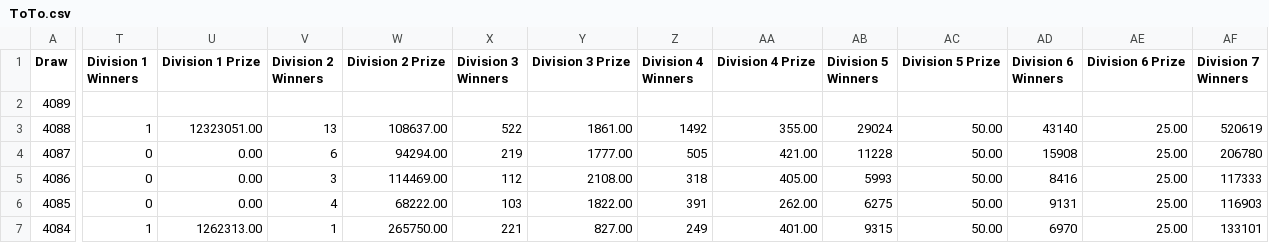
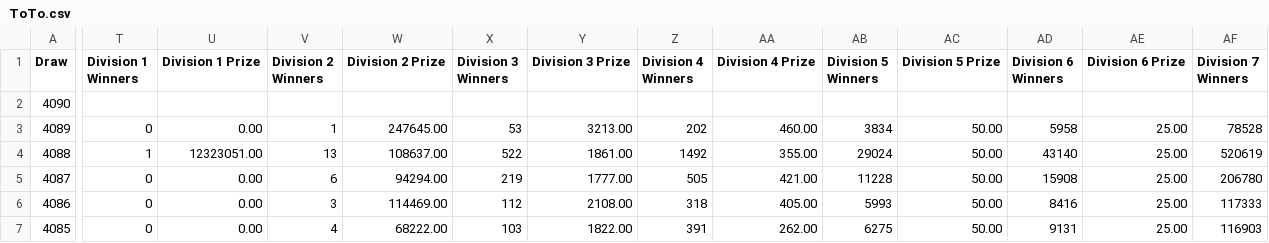
Before and after one commit to maneut/toto_data, a CSV file: ToTo.csv, drawn as a sheet; only a part is shown, gaps mark what is left out; the shorter side is filled out with more unchanged rows; addresses are those after the commit; rows hold the shown columns only; the diff covers the shown part only; the diff names each change by its address in the sheet, - before the commit and + after, or states it on an @@ line.

Commit message:
Add files via upload

```diff
--- a/ToTo.csv
+++ b/ToTo.csv
+row 2: 4090
-T3 (Division 1 Winners): (empty)
+T3 (Division 1 Winners): 0
-U3 (Division 1 Prize): (empty)
+U3 (Division 1 Prize): 0.00
-V3 (Division 2 Winners): (empty)
+V3 (Division 2 Winners): 1
-W3 (Division 2 Prize): (empty)
+W3 (Division 2 Prize): 247645.00
-X3 (Division 3 Winners): (empty)
+X3 (Division 3 Winners): 53
-Y3 (Division 3 Prize): (empty)
+Y3 (Division 3 Prize): 3213.00
-Z3 (Division 4 Winners): (empty)
+Z3 (Division 4 Winners): 202
-AA3 (Division 4 Prize): (empty)
+AA3 (Division 4 Prize): 460.00
-AB3 (Division 5 Winners): (empty)
+AB3 (Division 5 Winners): 3834
-AC3 (Division 5 Prize): (empty)
+AC3 (Division 5 Prize): 50.00
-AD3 (Division 6 Winners): (empty)
+AD3 (Division 6 Winners): 5958
-AE3 (Division 6 Prize): (empty)
+AE3 (Division 6 Prize): 25.00
-AF3 (Division 7 Winners): (empty)
+AF3 (Division 7 Winners): 78528
```
Also changed, not shown: 1 edited cell elsewhere in this file.
